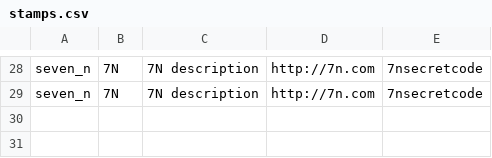
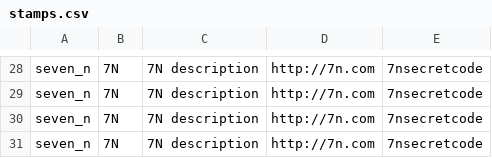
Before and after one commit to javaBin/jz-native-mobile-apps, a CSV file: JZAndroid/app/src/main/assets/stamps.csv, drawn as a sheet; only a part is shown, gaps mark what is left out; the diff names each change by its address in the sheet, - before the commit and + after, or states it on an @@ line.

```diff
--- a/JZAndroid/app/src/main/assets/stamps.csv
+++ b/JZAndroid/app/src/main/assets/stamps.csv
+row 30: seven_n | 7N | 7N description | http://7n.com | 7nsecretcode
+row 31: seven_n | 7N | 7N description | http://7n.com | 7nsecretcode
```
Also changed, not shown: 3 other files.
